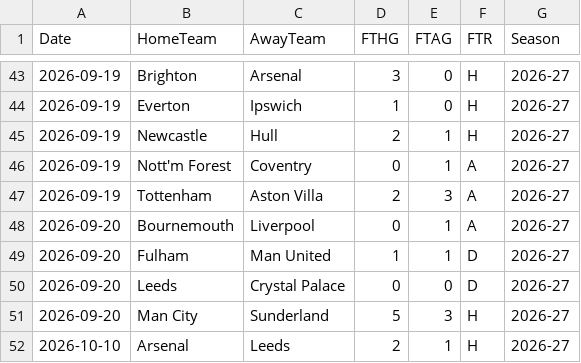
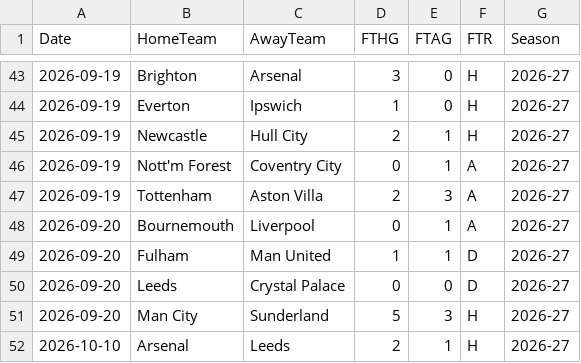
Before and after one commit to hammaddahmeddd/football-fixtures-predictor, a CSV file: data/raw/premier_league_2026_27.csv, drawn as a sheet; only a part is shown, gaps mark what is left out; the diff covers the shown part only.

```diff
--- a/data/raw/premier_league_2026_27.csv
+++ b/data/raw/premier_league_2026_27.csv
@@ -44,4 +44,4 @@ Date,HomeTeam,AwayTeam,FTHG,FTAG,FTR,Season
 2026-09-19,Everton,Ipswich,1,0,H,2026-27
-2026-09-19,Newcastle,Hull,2,1,H,2026-27
-2026-09-19,Nott'm Forest,Coventry,0,1,A,2026-27
+2026-09-19,Newcastle,Hull City,2,1,H,2026-27
+2026-09-19,Nott'm Forest,Coventry City,0,1,A,2026-27
 2026-09-19,Tottenham,Aston Villa,2,3,A,2026-27
```
Also changed, not shown: 18 edited cells elsewhere in this file, data/predictions/weekly_predictions.csv, outputs/metrics/season_probabilities.csv, 9 other files.
